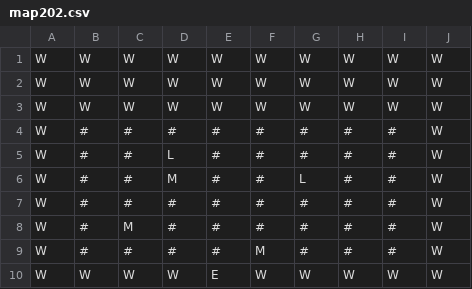
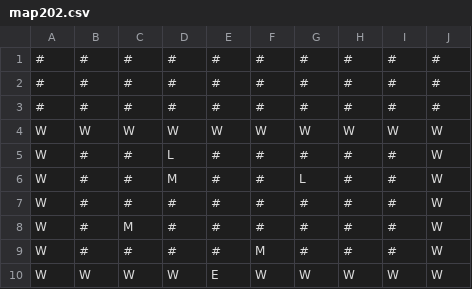
Before and after one commit to luxferre-code/SAE1.02_Thuillier_Doose, a CSV file: classes/maps/map202.csv, drawn as a sheet; removed rows and columns are numbered as before the commit, all else as after; the diff names each change by its address in the sheet, - before the commit and + after, or states it on an @@ line.

```diff
--- a/classes/maps/map202.csv
+++ b/classes/maps/map202.csv
+row 1: # | # | # | # | # | # | # | # | # | #
+row 2: # | # | # | # | # | # | # | # | # | #
+row 3: # | # | # | # | # | # | # | # | # | #
-row 2: W | W | W | W | W | W | W | W | W | W
-row 3: W | W | W | W | W | W | W | W | W | W
-row 4: W | # | # | # | # | # | # | # | # | W
```
Also changed, not shown: classes/maps/map220.csv, classes/maps/map224.csv, 38 other files.
